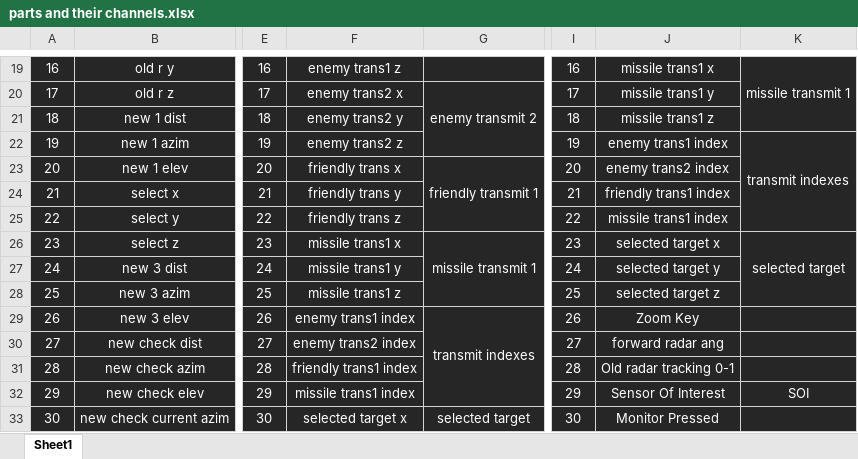
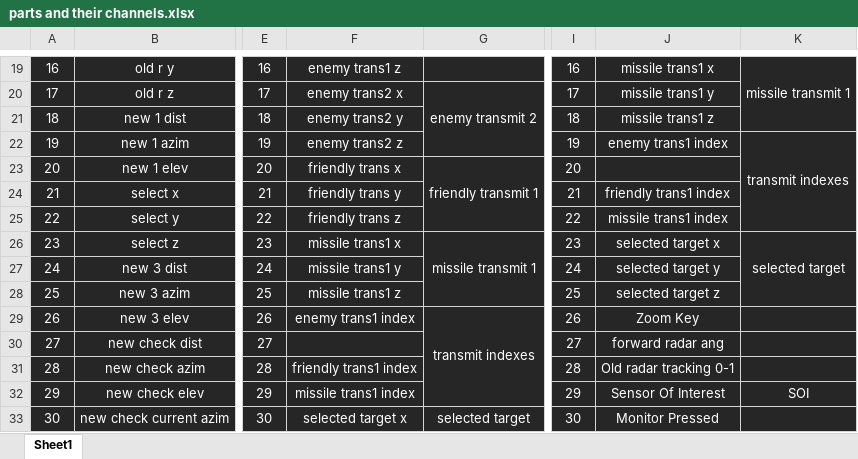
Before and after one commit to snuppy-code/EISS, an Excel workbook: documentation/parts and their channels.xlsx, sheet Sheet1, drawn as a sheet; only a part is shown, gaps mark what is left out; values as stored, in another font and other column widths than the file's, no borders; the diff names each change by its address in the sheet, - before the commit and + after, or states it on an @@ line.

```diff
--- a/documentation/parts and their channels.xlsx (sheet Sheet1)
+++ b/documentation/parts and their channels.xlsx (sheet Sheet1)
-J23: enemy trans2 index
+J23: (empty)
-F30: enemy trans2 index
+F30: (empty)
```
Also changed, not shown: 9 other files.
